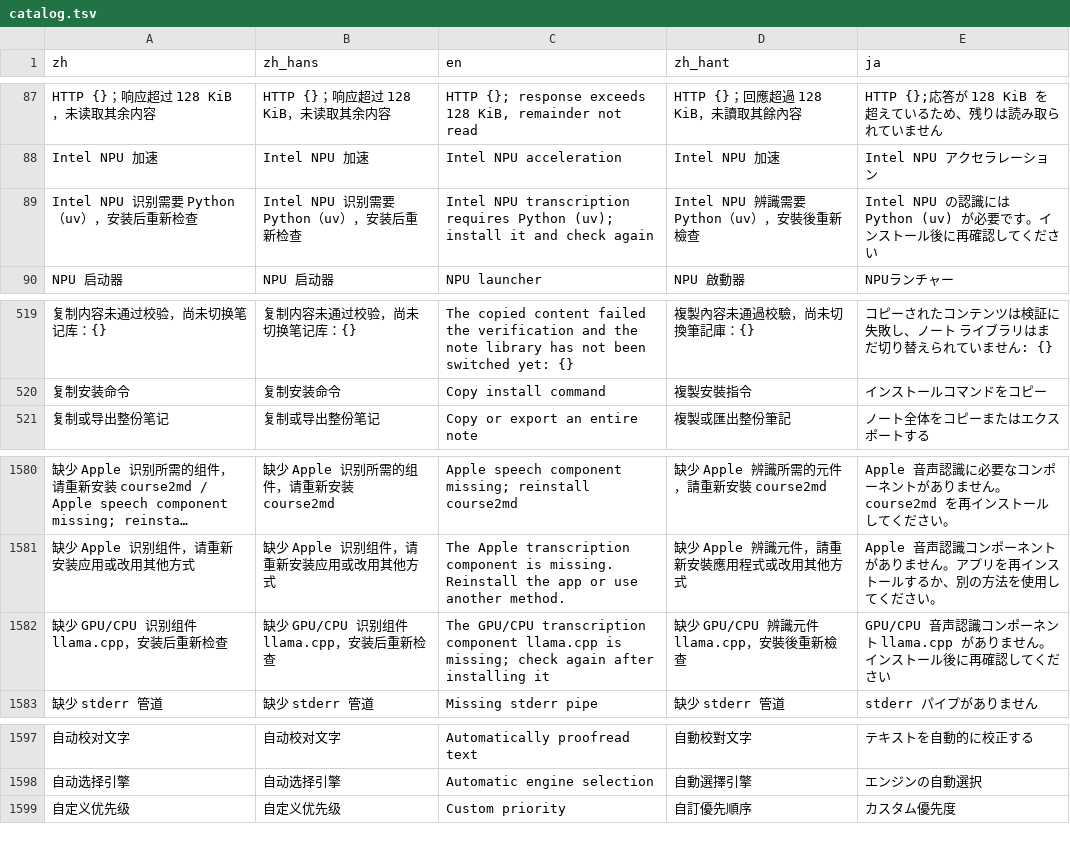
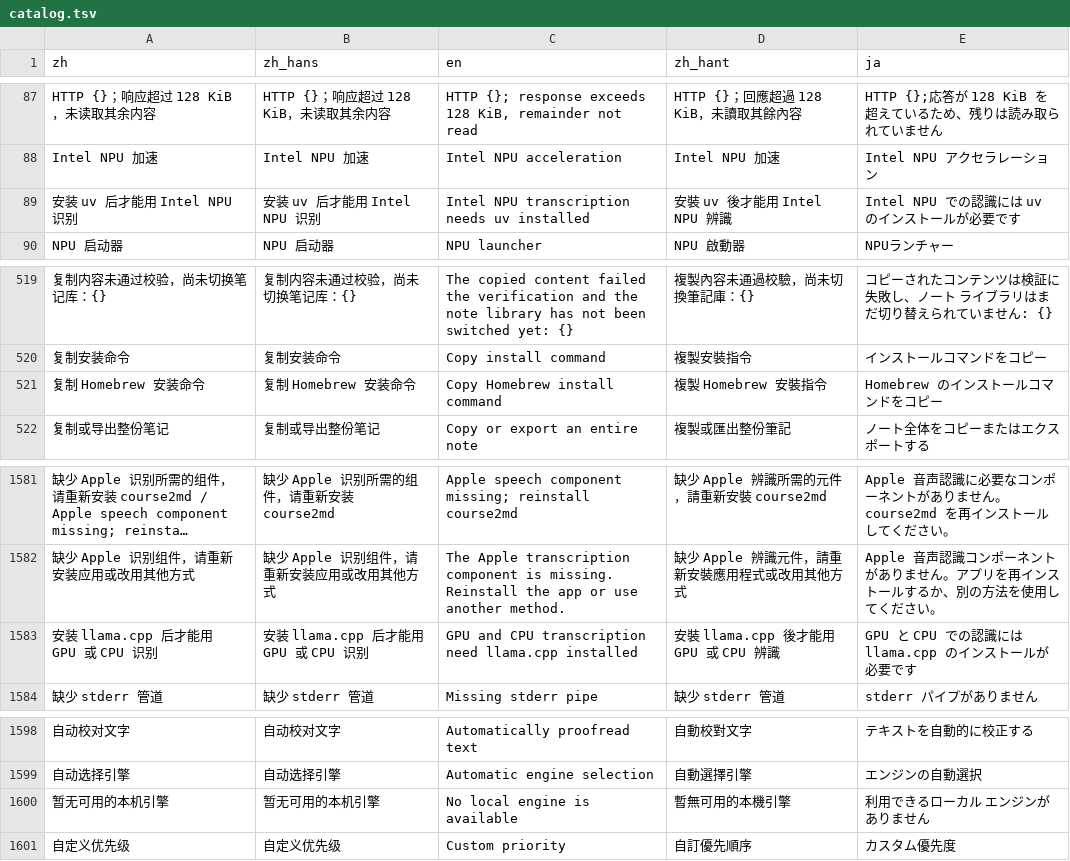
Before and after one commit to mizorewww/course2md, a TSV file: i18n/catalog.tsv, drawn as a sheet; only a part is shown, gaps mark what is left out; long unchanged cells end in …; removed rows and columns are numbered as before the commit, all else as after; the diff names each change by its address in the sheet, - before the commit and + after, or states it on an @@ line.

```diff
--- a/i18n/catalog.tsv
+++ b/i18n/catalog.tsv
-row 89: Intel NPU 识别需要 Python（uv），安装后重新检查 | Intel NPU 识别需要 Python（uv），安装后重新检查 | Intel NPU transcription requires Python (uv); install it and check again | Intel NPU 辨識需要 Python（uv），安裝後重新檢查 | Intel NPU の認識には Python (uv) が必要です。インストール後に再確認してください
+row 89: 安装 uv 后才能用 Intel NPU 识别 | 安装 uv 后才能用 Intel NPU 识别 | Intel NPU transcription needs uv installed | 安裝 uv 後才能用 Intel NPU 辨識 | Intel NPU での認識には uv のインストールが必要です
+row 521: 复制 Homebrew 安装命令 | 复制 Homebrew 安装命令 | Copy Homebrew install command | 複製 Homebrew 安裝指令 | Homebrew のインストールコマンドをコピー
-row 1582: 缺少 GPU/CPU 识别组件 llama.cpp，安装后重新检查 | 缺少 GPU/CPU 识别组件 llama.cpp，安装后重新检查 | The GPU/CPU transcription component llama.cpp is missing; check again after installing it | 缺少 GPU/CPU 辨識元件 llama.cpp，安裝後重新檢查 | GPU/CPU 音声認識コンポーネント llama.cpp がありません。インストール後に再確認してください
+row 1583: 安装 llama.cpp 后才能用 GPU 或 CPU 识别 | 安装 llama.cpp 后才能用 GPU 或 CPU 识别 | GPU and CPU transcription need llama.cpp installed | 安裝 llama.cpp 後才能用 GPU 或 CPU 辨識 | GPU と CPU での認識には llama.cpp のインストールが必要です
+row 1600: 暂无可用的本机引擎 | 暂无可用的本机引擎 | No local engine is available | 暫無可用的本機引擎 | 利用できるローカル エンジンがありません
```
Also changed, not shown: 3 other files.
